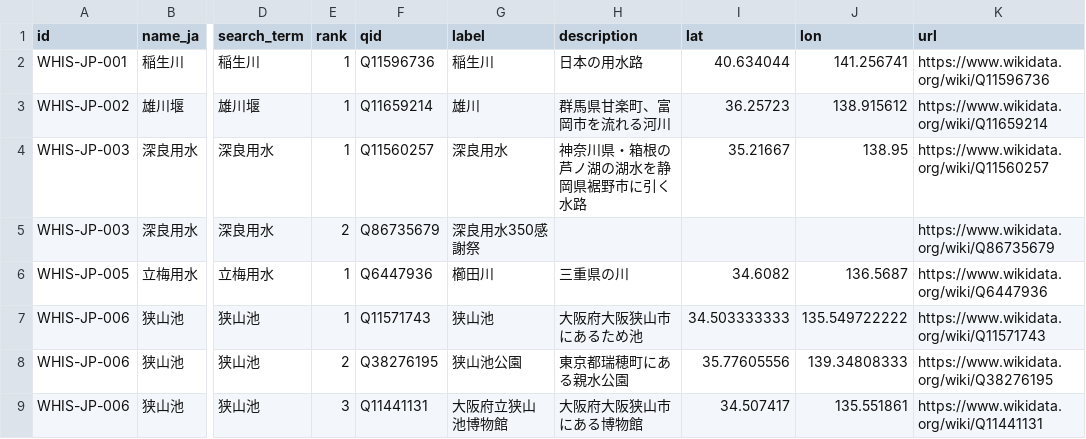
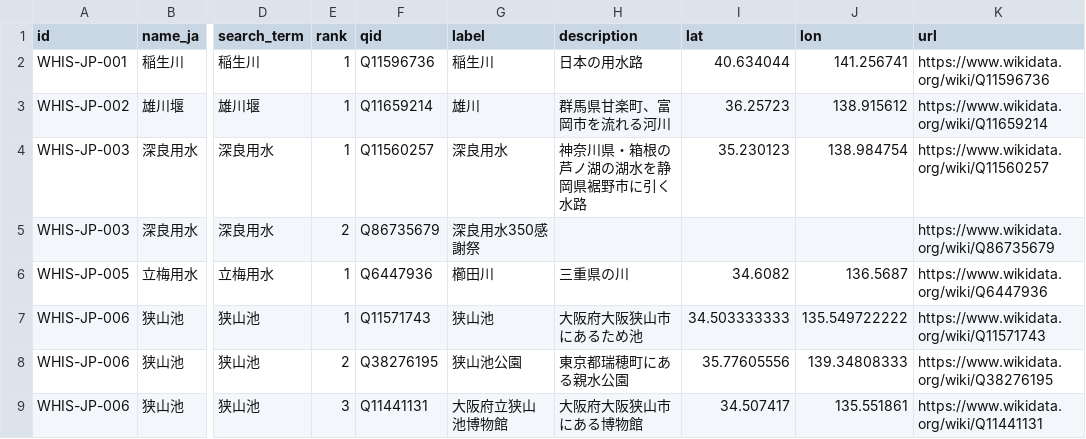
Before and after one commit to ysh17-hub/whis-JPN-LOD, a CSV file: data/wikidata_candidates.csv, drawn as a sheet; only a part is shown, gaps mark what is left out; the diff names each change by its address in the sheet, - before the commit and + after, or states it on an @@ line.

Commit message:
Update wikidata_candidates.csv

```diff
--- a/data/wikidata_candidates.csv
+++ b/data/wikidata_candidates.csv
-I4 (lat): 35.21667
+I4 (lat): 35.230123
-J4 (lon): 138.95
+J4 (lon): 138.984754
```
